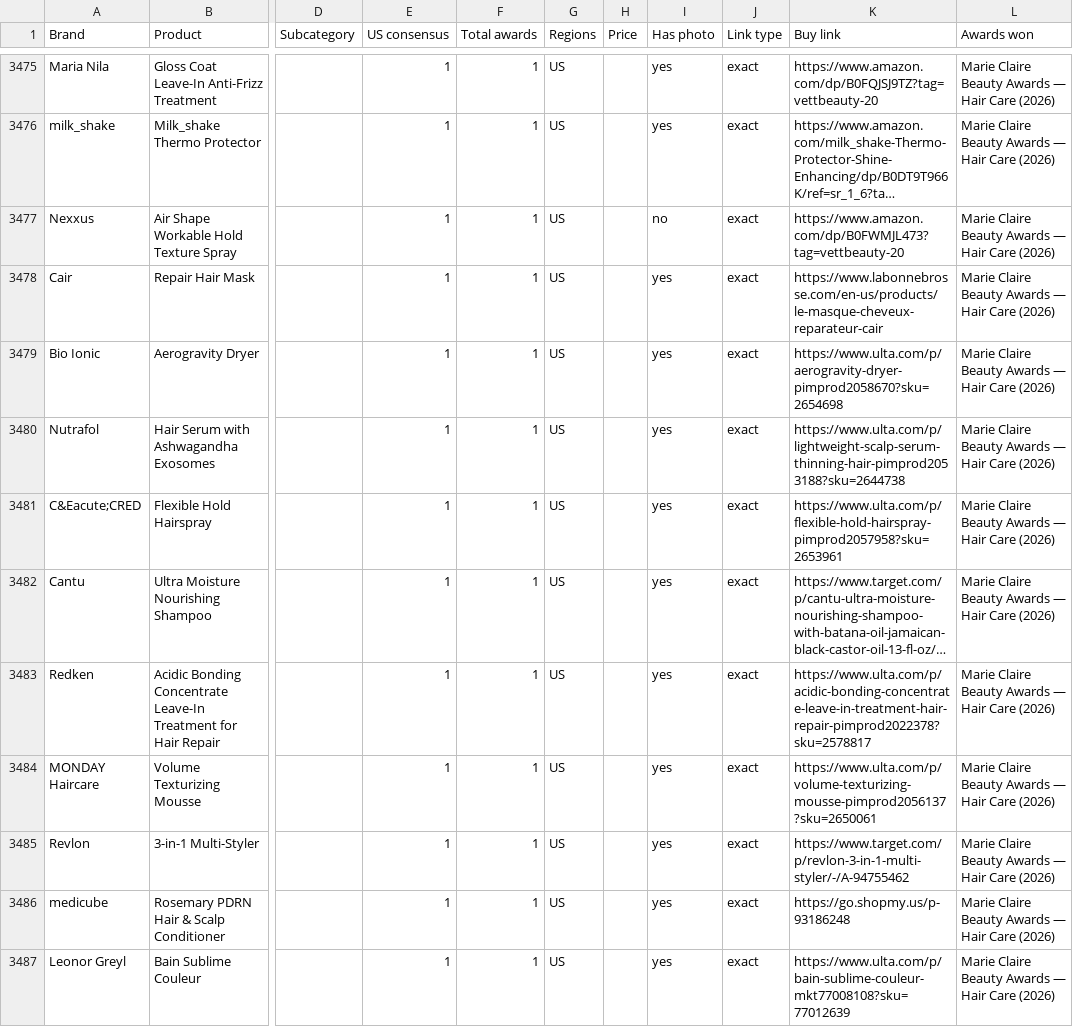
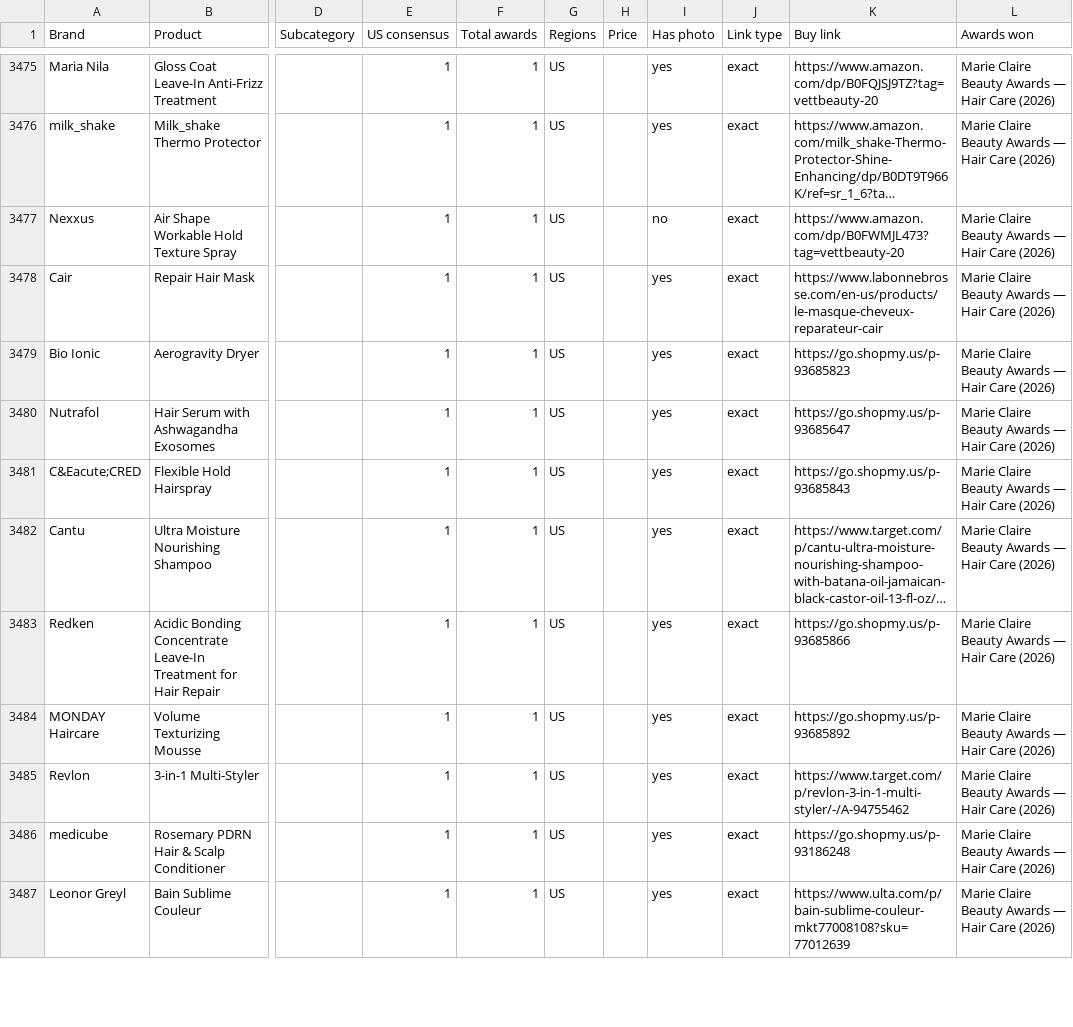
Before and after one commit to vettbty/vettbeauty-scaffold, a CSV file: products.csv, drawn as a sheet; only a part is shown, gaps mark what is left out; long unchanged cells end in …; the diff covers the shown part only; the diff names each change by its address in the sheet, - before the commit and + after, or states it on an @@ line.

```diff
--- a/products.csv
+++ b/products.csv
-K3479 (Buy link): https://www.ulta.com/p/aerogravity-dryer-pimprod2058670?sku=2654698
+K3479 (Buy link): https://go.shopmy.us/p-93685823
-K3480 (Buy link): https://www.ulta.com/p/lightweight-scalp-serum-thinning-hair-pimprod2053188?sku=2644738
+K3480 (Buy link): https://go.shopmy.us/p-93685647
-K3481 (Buy link): https://www.ulta.com/p/flexible-hold-hairspray-pimprod2057958?sku=2653961
+K3481 (Buy link): https://go.shopmy.us/p-93685843
-K3483 (Buy link): https://www.ulta.com/p/acidic-bonding-concentrate-leave-in-treatment-hair-repair-pimprod2022378?sku=2578817
+K3483 (Buy link): https://go.shopmy.us/p-93685866
-K3484 (Buy link): https://www.ulta.com/p/volume-texturizing-mousse-pimprod2056137?sku=2650061
+K3484 (Buy link): https://go.shopmy.us/p-93685892
```
Also changed, not shown: 55 edited cells elsewhere in this file, 1 other file.
